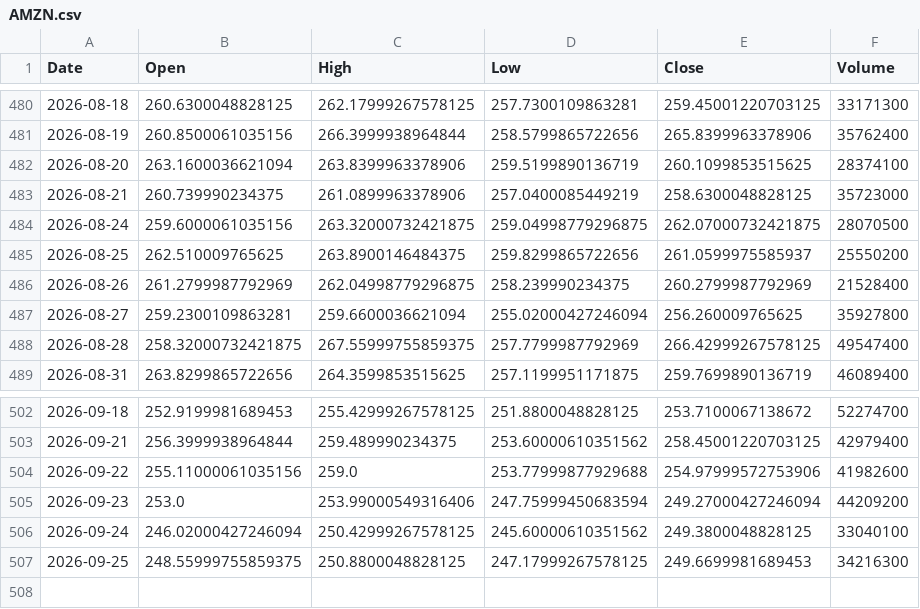
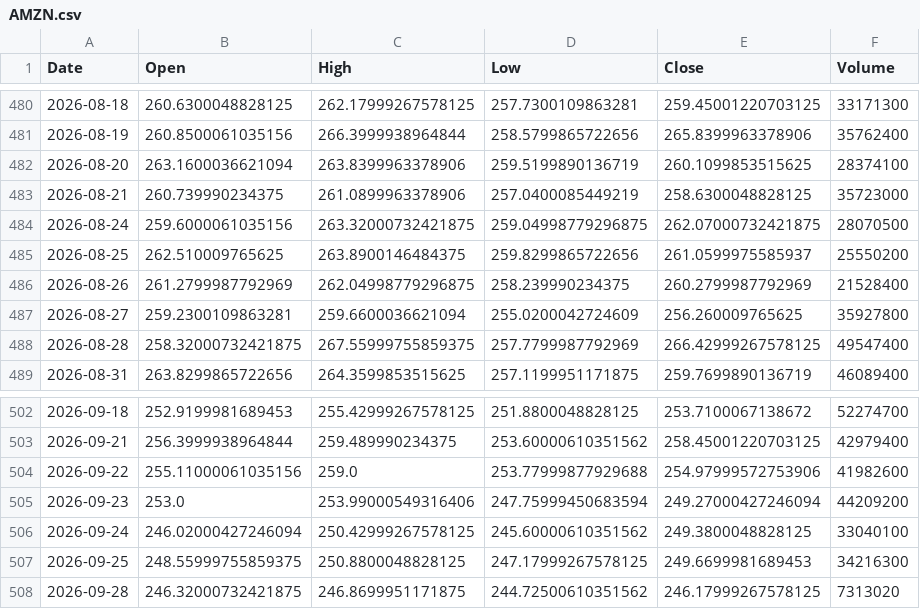
Before and after one commit to akastudiogdrive-droid/coin, a CSV file: data/prices/AMZN.csv, drawn as a sheet; only a part is shown, gaps mark what is left out.

```diff
--- a/data/prices/AMZN.csv
+++ b/data/prices/AMZN.csv
@@ -486,3 +486,3 @@ Date,Open,High,Low,Close,Volume
 2026-08-26,261.2799987792969,262.04998779296875,258.239990234375,260.2799987792969,21528400
-2026-08-27,259.2300109863281,259.6600036621094,255.02000427246094,256.260009765625,35927800
+2026-08-27,259.2300109863281,259.6600036621094,255.0200042724609,256.260009765625,35927800
 2026-08-28,258.32000732421875,267.55999755859375,257.7799987792969,266.42999267578125,49547400
@@ -507 +507,2 @@ Date,Open,High,Low,Close,Volume
 2026-09-25,248.55999755859375,250.8800048828125,247.17999267578125,249.6699981689453,34216300
+2026-09-28,246.32000732421875,246.8699951171875,244.72500610351562,246.17999267578125,7313020
```
Also changed, not shown: data/prices/GOOGL.csv, data/prices/NVDA.csv, 40 other files.
